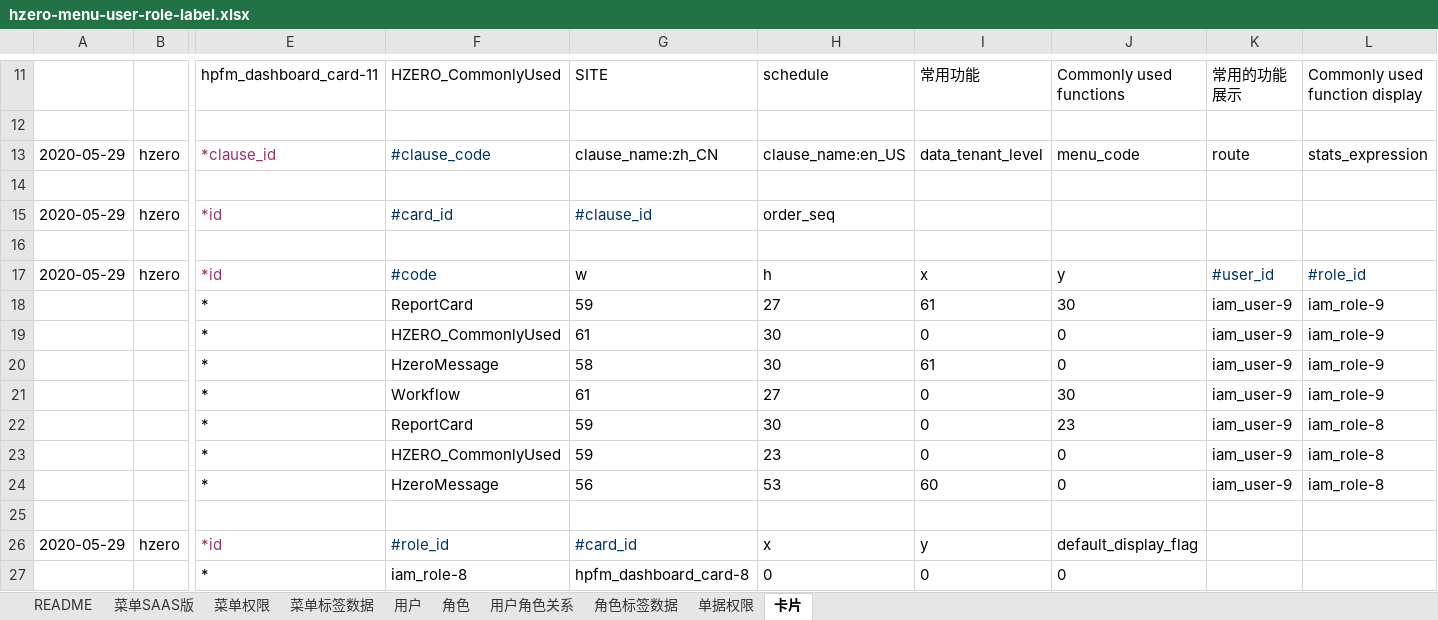
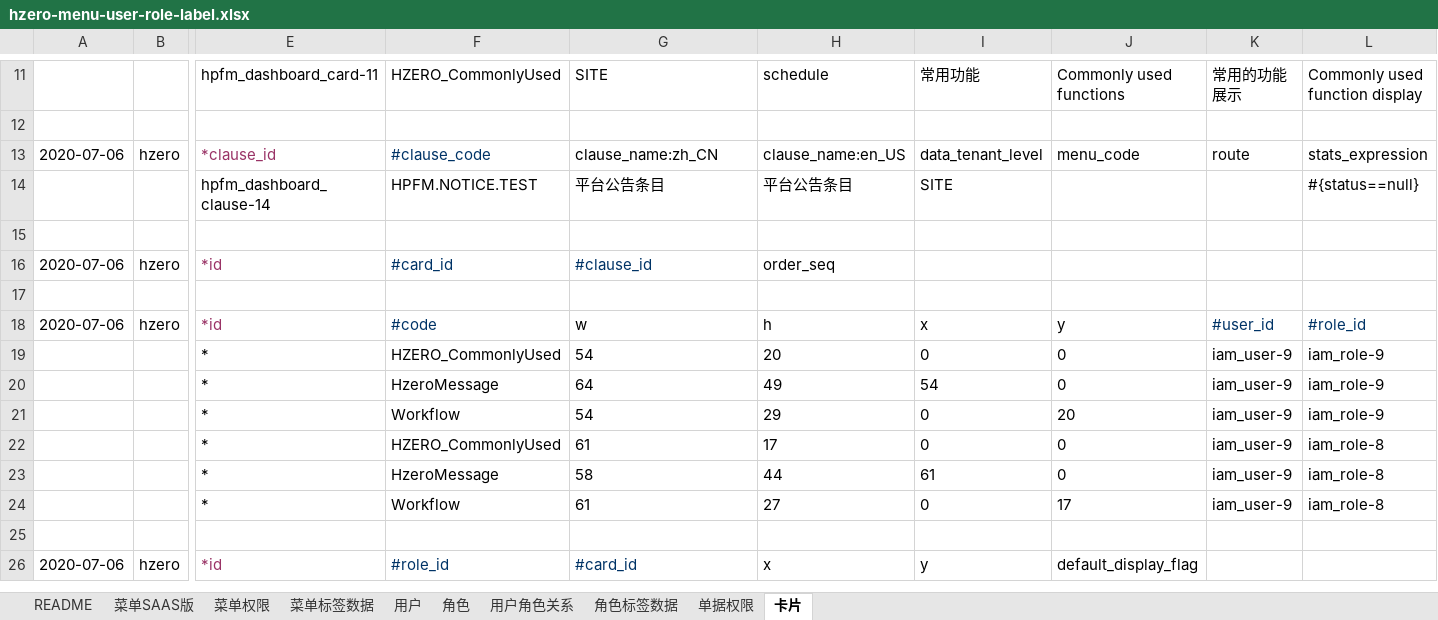
Before and after one commit to open-hand/choerodon-platform, an Excel workbook: src/main/resources/script/db/init-data/hzero_platform/hzero_platform/hzero-menu-user-role-label.xlsx, sheet 卡片, drawn as a sheet; only a part is shown, gaps mark what is left out; values as stored, in another font and other column widths than the file's, no borders; removed rows and columns are numbered as before the commit, all else as after; rows hold the shown columns only; the diff covers the shown part only; the diff names each change by its address in the sheet, - before the commit and + after, or states it on an @@ line.

```diff
--- a/src/main/resources/script/db/init-data/hzero_platform/hzero_platform/hzero-menu-user-role-label.xlsx (sheet 卡片)
+++ b/src/main/resources/script/db/init-data/hzero_platform/hzero_platform/hzero-menu-user-role-label.xlsx (sheet 卡片)
-A13: 2020-05-29
+A13: 2020-07-06
+row 14:  |  | hpfm_dashboard_clause-14 | HPFM.NOTICE.TEST | 平台公告条目 | 平台公告条目 | SITE |  |  | #{status==null}
-A16: 2020-05-29
+A16: 2020-07-06
-A18: 2020-05-29
+A18: 2020-07-06
-row 18:  |  | * | ReportCard | 59 | 27 | 61 | 30 | iam_user-9 | iam_role-9
-G19: 61
+G19: 54
-H19: 30
+H19: 20
-G20: 58
+G20: 64
-H20: 30
+H20: 49
-I20: 61
+I20: 54
-G21: 61
+G21: 54
-H21: 27
+H21: 29
-J21: 30
+J21: 20
-row 22:  |  | * | ReportCard | 59 | 30 | 0 | 23 | iam_user-9 | iam_role-8
-G22: 59
+G22: 61
-H22: 23
+H22: 17
-G23: 56
+G23: 58
-H23: 53
+H23: 44
-I23: 60
+I23: 61
+row 24:  |  | * | Workflow | 61 | 27 | 0 | 17 | iam_user-9 | iam_role-8
-A26: 2020-05-29
+A26: 2020-07-06
@@ row 27 moved to row 38: * @@
```
Also changed, not shown: 9 added rows, 2 removed rows, 1 moved row and 3 edited cells elsewhere in this sheet, sheet 菜单SAAS版, sheet 角色, sheet 菜单权限, sheet 菜单标签数据, sheet 单据权限, sheet 用户, 2 more sheets, src/main/resources/script/db/init-data/hzero_platform/hzero_platform/hzero-platform-config.xlsx, src/main/resources/script/db/init-data/hzero_platform/hzero_platform/hzero-platform-customize.xlsx, 10 other files.
